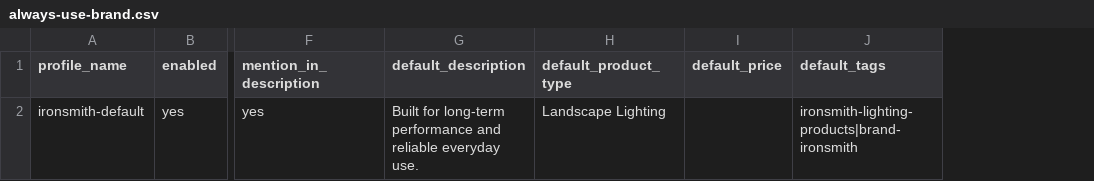
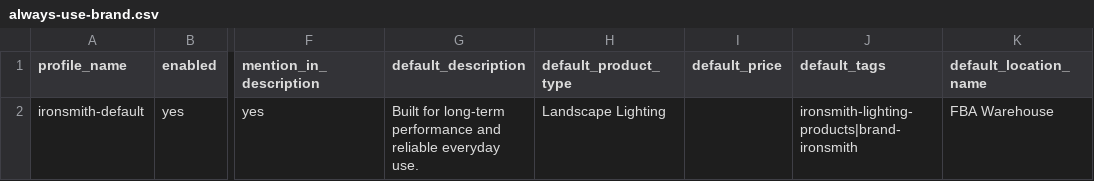
Before and after one commit to lherrerabusiness-omnichannel/Shopify-Commit, a CSV file: config/always-use-brand.csv, drawn as a sheet; only a part is shown, gaps mark what is left out; the diff names each change by its address in the sheet, - before the commit and + after, or states it on an @@ line.

```diff
--- a/config/always-use-brand.csv
+++ b/config/always-use-brand.csv
+column K (default_location_name), row 2: FBA Warehouse
```
Also changed, not shown: config/always-use-templates.csv, 20 other files.
